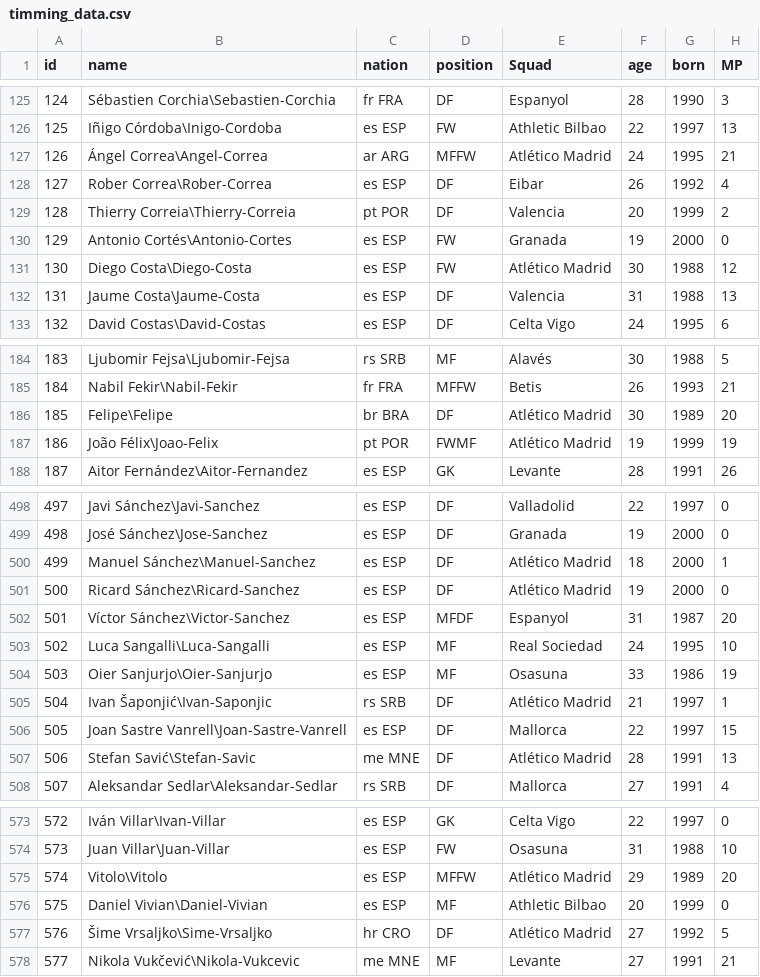
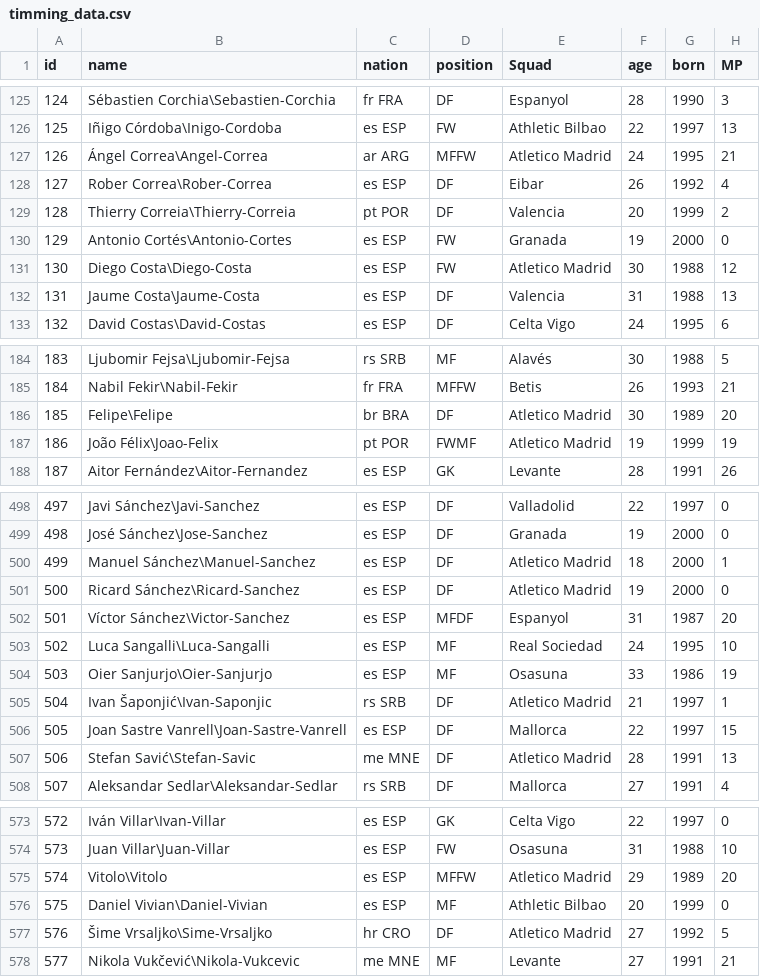
Before and after one commit to Xhakayoub/AITransfert, a CSV file: public/Spain/timming_data.csv, drawn as a sheet; only a part is shown, gaps mark what is left out; the diff covers the shown part only; the diff names each change by its address in the sheet, - before the commit and + after, or states it on an @@ line.

```diff
--- a/public/Spain/timming_data.csv
+++ b/public/Spain/timming_data.csv
-E127 (Squad): Atlético Madrid
+E127 (Squad): Atletico Madrid
-E131 (Squad): Atlético Madrid
+E131 (Squad): Atletico Madrid
-E186:E187 (Squad): Atlético Madrid
+E186:E187 (Squad): Atletico Madrid
-E500:E501 (Squad): Atlético Madrid
+E500:E501 (Squad): Atletico Madrid
-E505 (Squad): Atlético Madrid
+E505 (Squad): Atletico Madrid
-E507 (Squad): Atlético Madrid
+E507 (Squad): Atletico Madrid
-E575 (Squad): Atlético Madrid
+E575 (Squad): Atletico Madrid
-E577 (Squad): Atlético Madrid
+E577 (Squad): Atletico Madrid
```
Also changed, not shown: 21 edited cells elsewhere in this file, public/CL/timming_data.csv, public/Spain/miscellaneous_data.csv, 27 other files.
